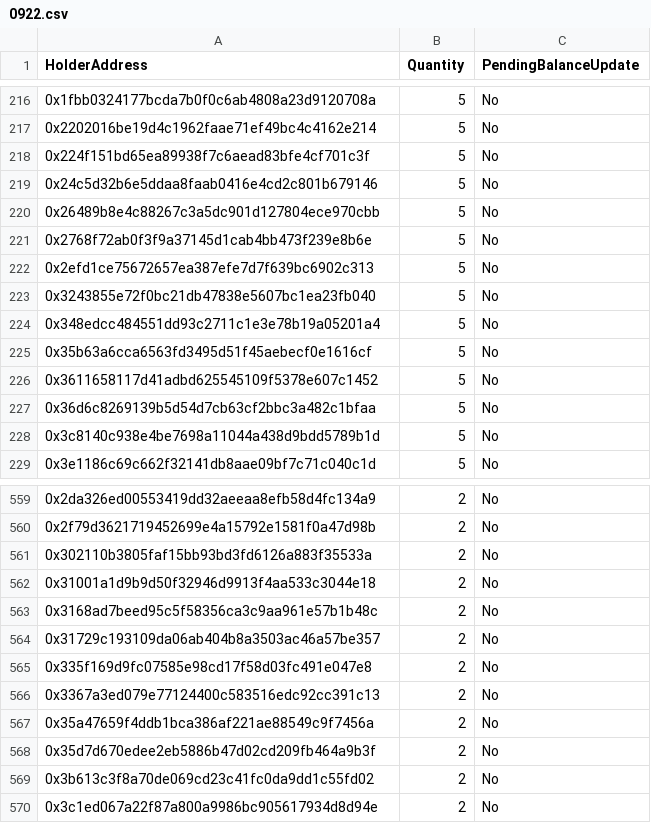
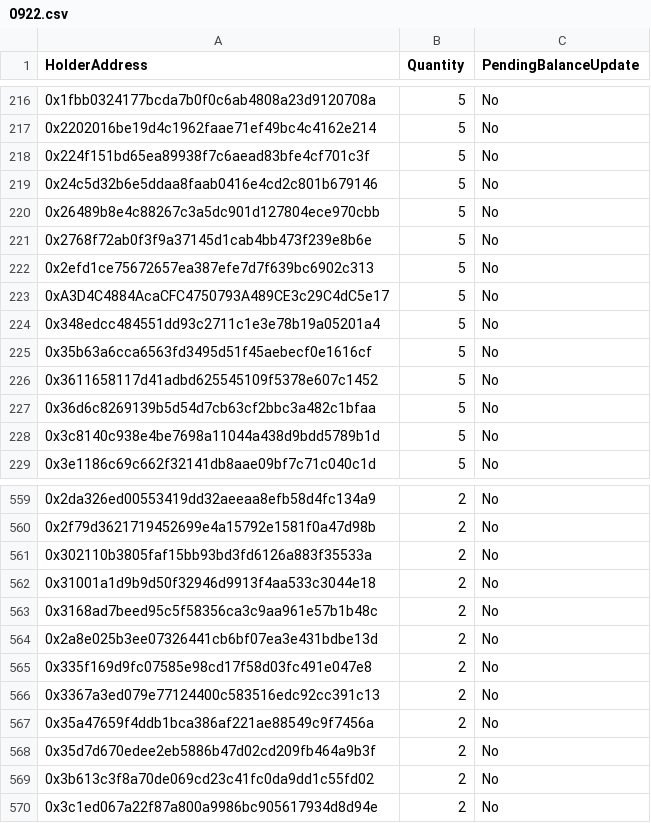
Before and after one commit to HayattiQ/KMCSBT, a CSV file: monorepo/contract/scripts/0922.csv, drawn as a sheet; only a part is shown, gaps mark what is left out.

```diff
--- a/monorepo/contract/scripts/0922.csv
+++ b/monorepo/contract/scripts/0922.csv
@@ -222,3 +222,3 @@
 "0x2efd1ce75672657ea387efe7d7f639bc6902c313","5","No"
-"0x3243855e72f0bc21db47838e5607bc1ea23fb040","5","No"
+"0xA3D4C4884AcaCFC4750793A489CE3c29C4dC5e17","5","No"
 "0x348edcc484551dd93c2711c1e3e78b19a05201a4","5","No"
@@ -563,3 +563,3 @@
 "0x3168ad7beed95c5f58356ca3c9aa961e57b1b48c","2","No"
-"0x31729c193109da06ab404b8a3503ac46a57be357","2","No"
+"0x2a8e025b3ee07326441cb6bf07ea3e431bdbe13d","2","No"
 "0x335f169d9fc07585e98cd17f58d03fc491e047e8","2","No"
```
Also changed, not shown: 6 other files.
